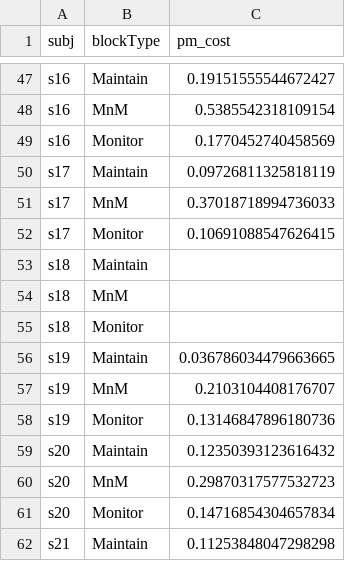
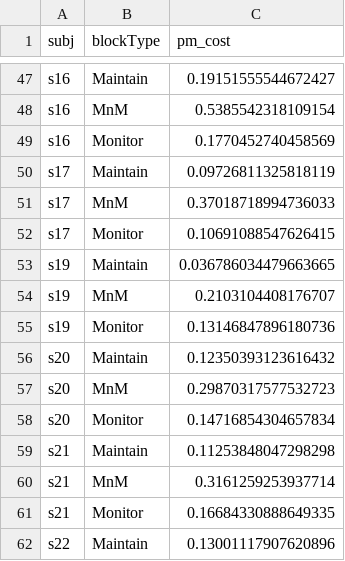
Before and after one commit to LewisPeacockLab/monitain, a CSV file: analysis/output/csvs/PM_COST.csv, drawn as a sheet; only a part is shown, gaps mark what is left out; the shorter side is filled out with more unchanged rows.

```diff
--- a/analysis/output/csvs/PM_COST.csv
+++ b/analysis/output/csvs/PM_COST.csv
@@ -52,5 +52,2 @@ s17,MnM,0.37018718994736033
 s17,Monitor,0.10691088547626415
-s18,Maintain,
-s18,MnM,
-s18,Monitor,
 s19,Maintain,0.036786034479663665
```
Also changed, not shown: analysis/output/csvs/ALL.csv, 18 other files.
